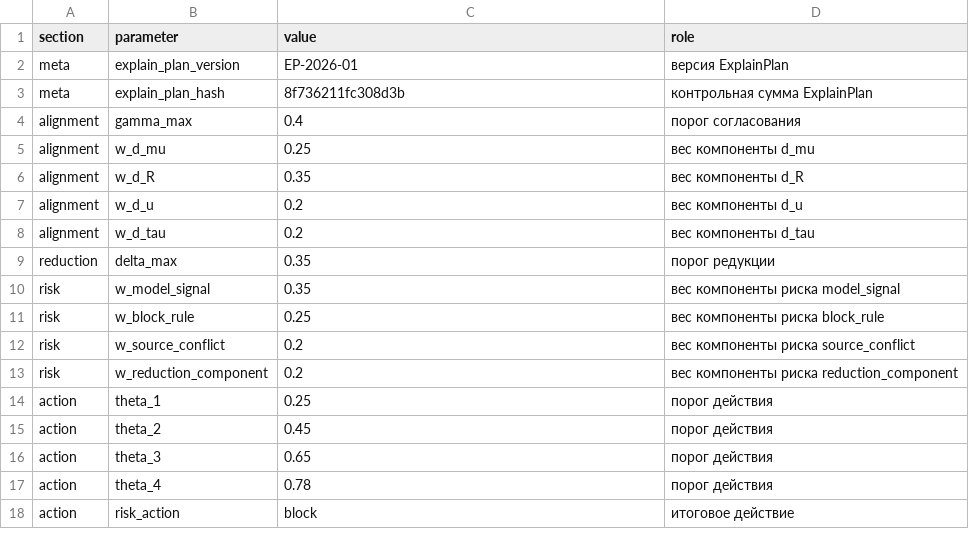
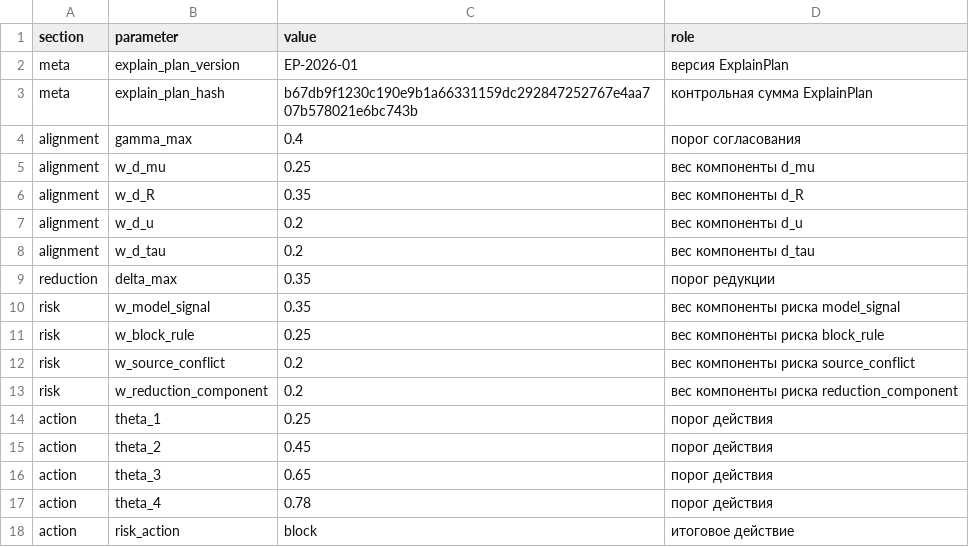
Before and after one commit to lebedeffson/fuzzy-xai-operator, a CSV file: reports/chapter5/studio_tables/table_5_2_explainplan.csv, drawn as a sheet.

```diff
--- a/reports/chapter5/studio_tables/table_5_2_explainplan.csv
+++ b/reports/chapter5/studio_tables/table_5_2_explainplan.csv
@@ -2,3 +2,3 @@ section,parameter,value,role
 meta,explain_plan_version,EP-2026-01,версия ExplainPlan
-meta,explain_plan_hash,8f736211fc308d3b,контрольная сумма ExplainPlan
+meta,explain_plan_hash,b67db9f1230c190e9b1a66331159dc292847252767e4aa707b578021e6bc743b,контрольная сумма ExplainPlan
 alignment,gamma_max,0.4,порог согласования
```
Also changed, not shown: reports/chapter5/studio_tables/table_5_3_membership.csv, reports/chapter5/studio_tables/table_5_4_dE.csv, 39 other files.
